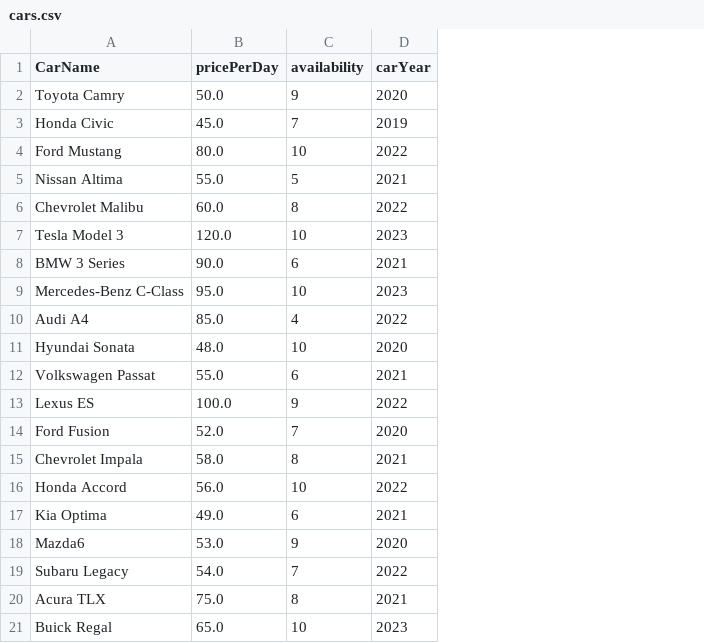
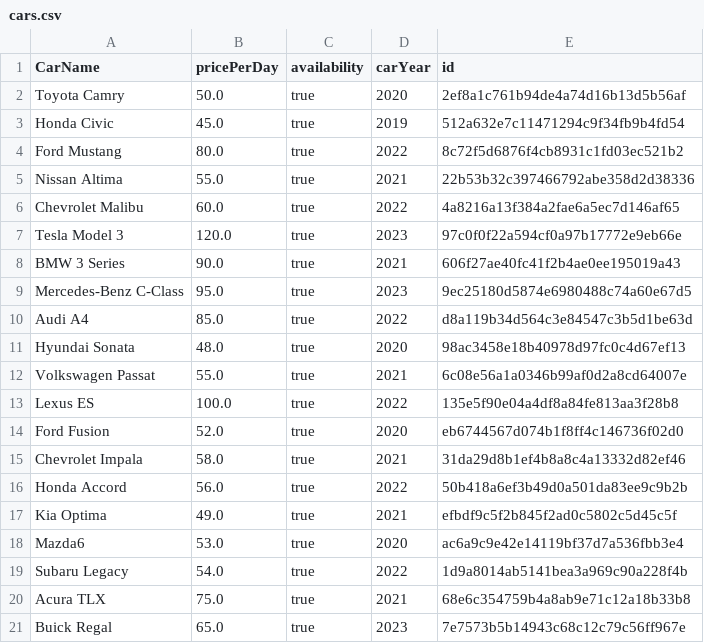
Before and after one commit to MichealM2001/CS4125, a CSV file: FinishedProject/CSVs/cars.csv, drawn as a sheet; the diff names each change by its address in the sheet, - before the commit and + after, or states it on an @@ line.

```diff
--- a/FinishedProject/CSVs/cars.csv
+++ b/FinishedProject/CSVs/cars.csv
+column E (id), rows 2-21: 2ef8a1c761b94de4a74d16b13d5b56af | 512a632e7c11471294c9f34fb9b4fd54 | 8c72f5d6876f4cb8931c1fd03ec521b2 | 22b53b32c397466792abe358d2d38336 | 4a8216a13f384a2fae6a5ec7d146af65 | 97c0f0f22a594cf0a97b17772e9eb66e | 606f27ae40fc41f2b4ae0ee195019a43 | 9ec25180d5874e6980488c74a60e67d5 | d8a119b34d564c3e84547c3b5d1be63d | 98ac3458e18b40978d97fc0c4d67ef13 | 6c08e56a1a0346b99af0d2a8cd64007e | 135e5f90e04a4df8a84fe813aa3f28b8 | eb6744567d074b1f8ff4c146736f02d0 | 31da29d8b1ef4b8a8c4a13332d82ef46 | 50b418a6ef3b49d0a501da83ee9c9b2b | efbdf9c5f2b845f2ad0c5802c5d45c5f | ac6a9c9e42e14119bf37d7a536fbb3e4 | 1d9a8014ab5141bea3a969c90a228f4b | 68e6c354759b4a8ab9e71c12a18b33b8 | 7e7573b5b14943c68c12c79c56ff967e
-C2 (availability): 9
+C2 (availability): true
-C3 (availability): 7
+C3 (availability): true
-C4 (availability): 10
+C4 (availability): true
-C5 (availability): 5
+C5 (availability): true
-C6 (availability): 8
+C6 (availability): true
-C7 (availability): 10
+C7 (availability): true
-C8 (availability): 6
+C8 (availability): true
-C9 (availability): 10
+C9 (availability): true
-C10 (availability): 4
+C10 (availability): true
-C11 (availability): 10
+C11 (availability): true
-C12 (availability): 6
+C12 (availability): true
-C13 (availability): 9
+C13 (availability): true
-C14 (availability): 7
+C14 (availability): true
-C15 (availability): 8
+C15 (availability): true
-C16 (availability): 10
+C16 (availability): true
-C17 (availability): 6
+C17 (availability): true
-C18 (availability): 9
+C18 (availability): true
-C19 (availability): 7
+C19 (availability): true
-C20 (availability): 8
+C20 (availability): true
-C21 (availability): 10
+C21 (availability): true
```
Also changed, not shown: 13 other files.
